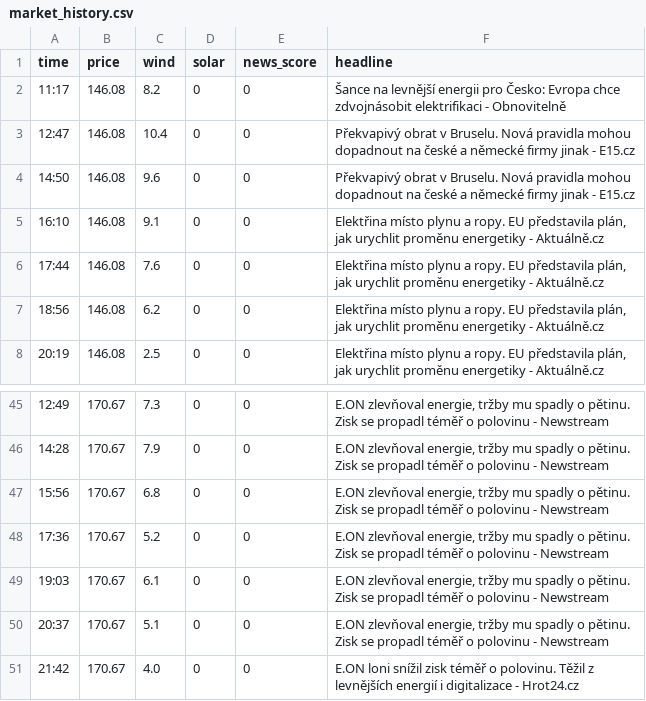
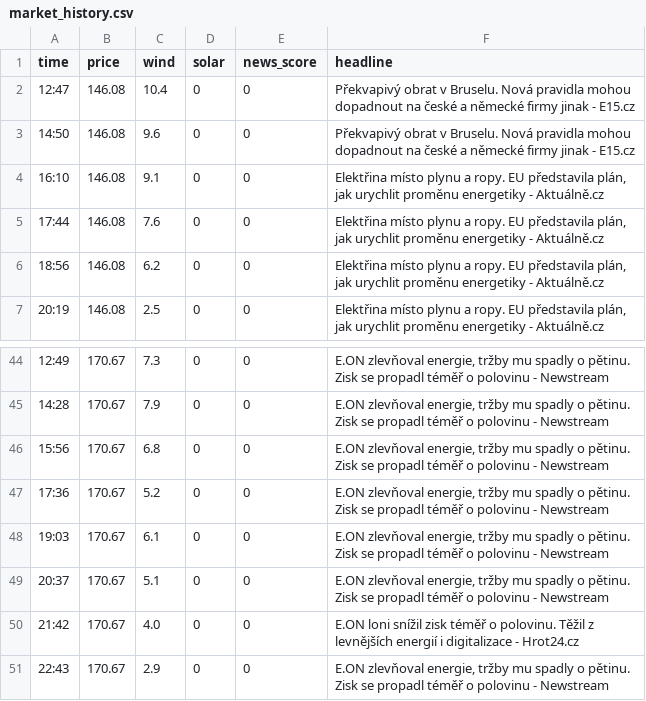
Before and after one commit to rousmartin0-netizen/energy-ai-startup, a CSV file: market_history.csv, drawn as a sheet; only a part is shown, gaps mark what is left out.

Commit message:
Update market data [skip ci]

```diff
--- a/market_history.csv
+++ b/market_history.csv
@@ -1,3 +1,2 @@
 time,price,wind,solar,news_score,headline
-11:17,146.08,8.2,0,0,Šance na levnější energii pro Česko: Evropa chce zdvojnásobit elektrifikaci - Obnovitelně
 12:47,146.08,10.4,0,0,Překvapivý obrat v Bruselu. Nová pravidla mohou dopadnout na české a německé firmy jinak - E15.cz
@@ -51 +50,2 @@ time,price,wind,solar,news_score,headline
 21:42,170.67,4.0,0,0,E.ON loni snížil zisk téměř o polovinu. Těžil z levnějších energií i digitalizace - Hrot24.cz
+22:43,170.67,2.9,0,0,"E.ON zlevňoval energie, tržby mu spadly o pětinu. Zisk se propadl téměř o polovinu - Newstream"
```
